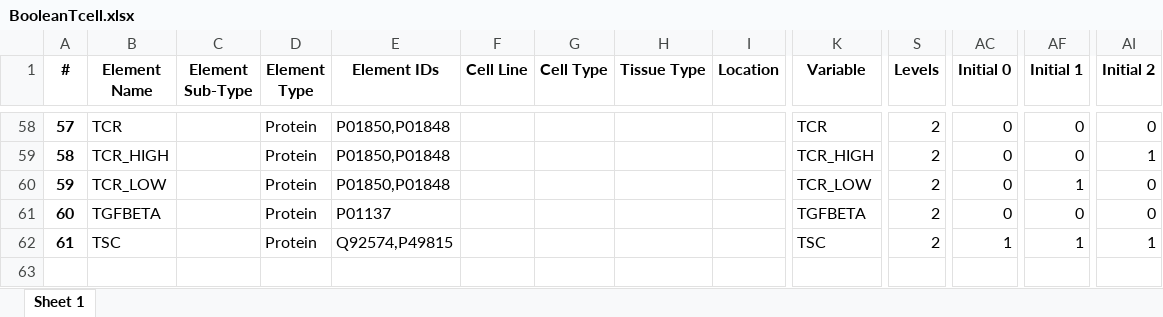
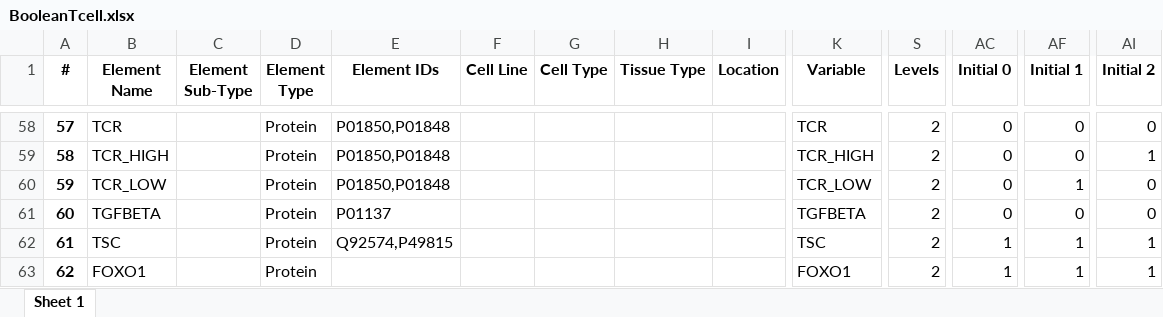
Before and after one commit to pitt-miskov-zivanov-lab/BioRECIPE, an Excel workbook: BooleanTcell.xlsx, sheet Sheet 1, drawn as a sheet; only a part is shown, gaps mark what is left out; values as stored, in another font and other column widths than the file's, no borders; rows hold the shown columns only; the diff names each change by its address in the sheet, - before the commit and + after, or states it on an @@ line.

Commit message:
Add files via upload

```diff
--- a/BooleanTcell.xlsx (sheet Sheet 1)
+++ b/BooleanTcell.xlsx (sheet Sheet 1)
+row 63: 62 | FOXO1 |  | Protein |  |  |  |  |  | FOXO1 | 2 | 1 | 1 | 1
```
